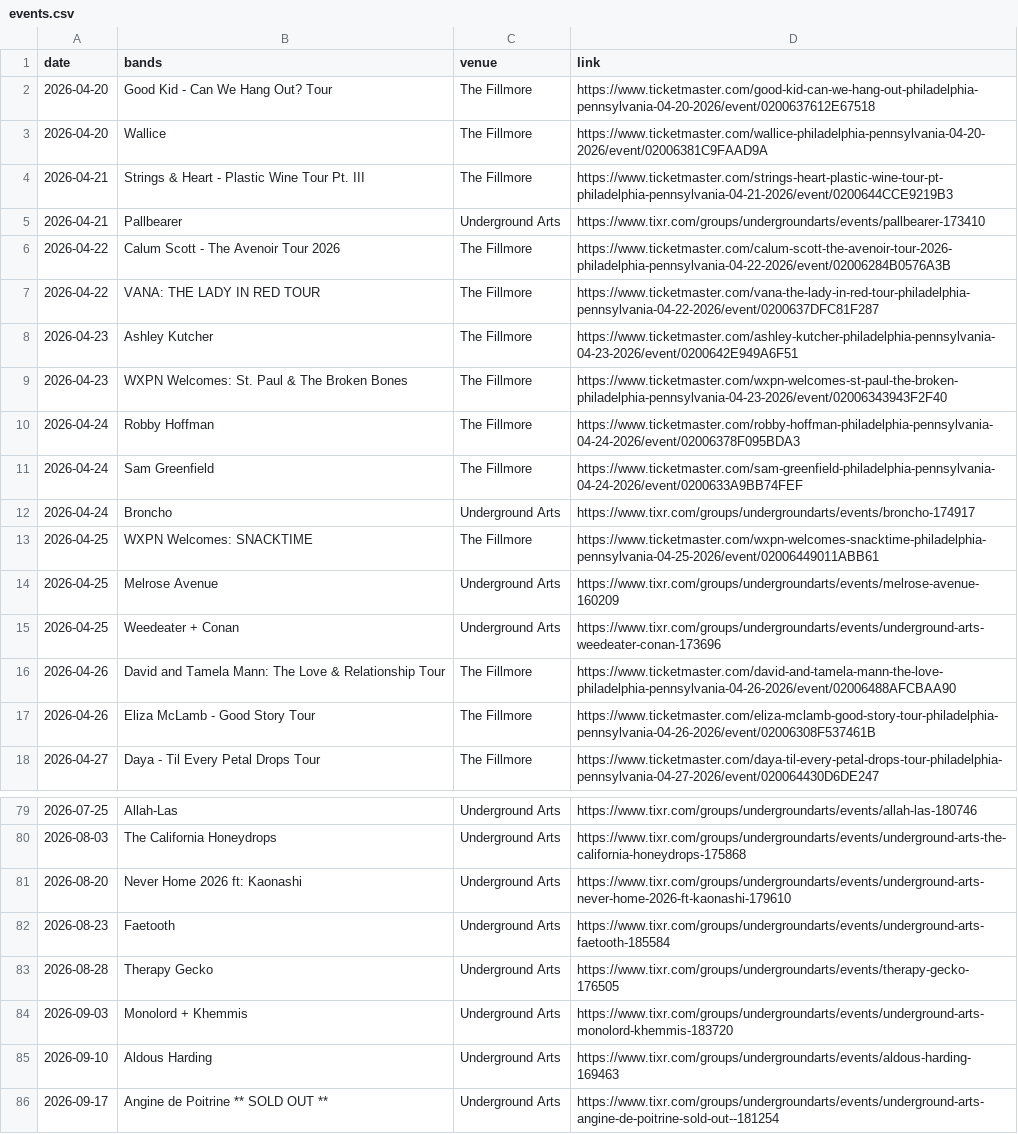
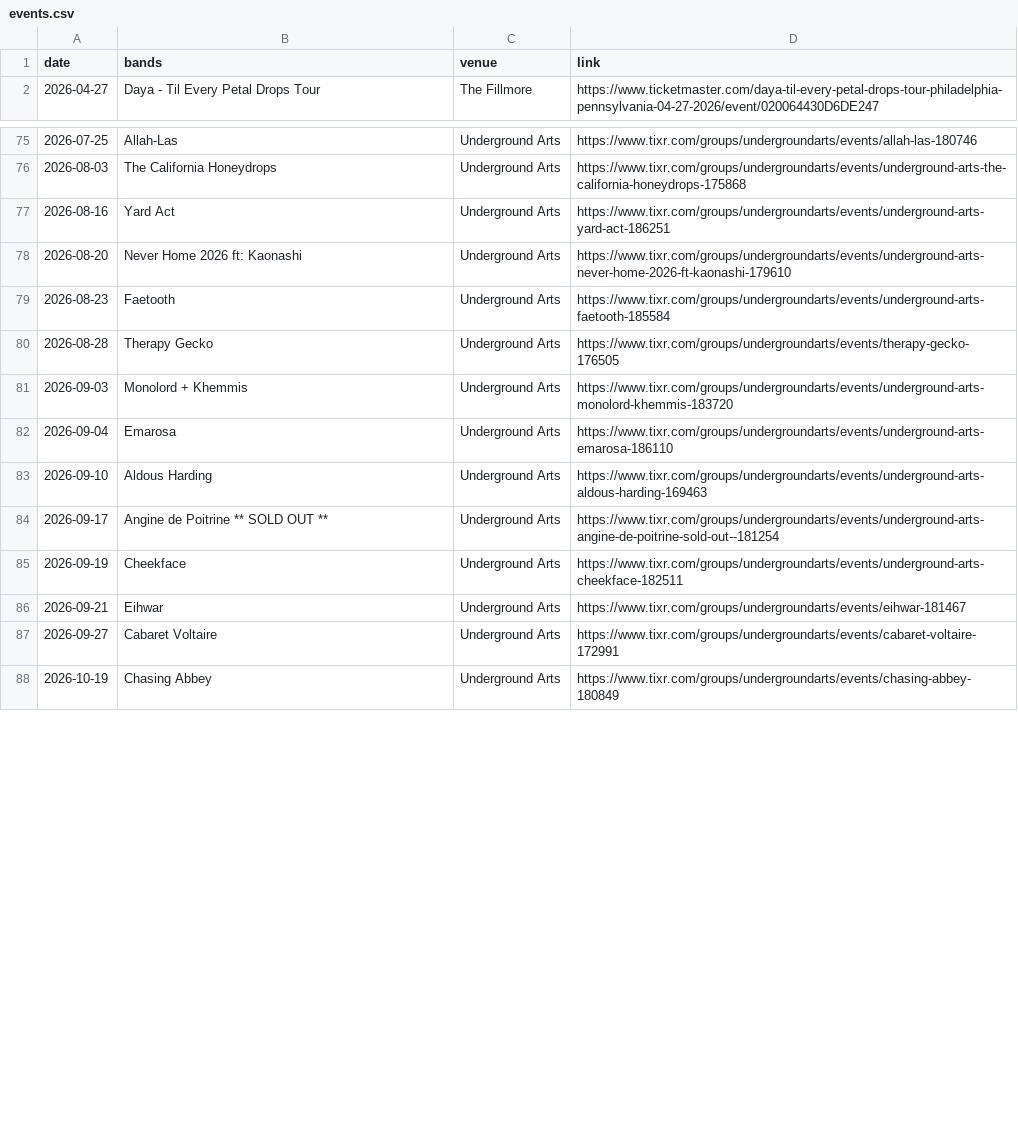
Before and after one commit to bms63/metsci, a CSV file: raw-data/events.csv, drawn as a sheet; only a part is shown, gaps mark what is left out; the shorter side is filled out with more unchanged rows; the diff covers the shown part only.

```diff
--- a/raw-data/events.csv
+++ b/raw-data/events.csv
@@ -1,18 +1,2 @@
 date,bands,venue,link
-2026-04-20,Good Kid - Can We Hang Out? Tour,The Fillmore,https://www.ticketmaster.com/good-kid-can-we-hang-out-philadelphia-pennsylvania-04-20-2026/event/0200637612E67518
-2026-04-20,Wallice,The Fillmore,https://www.ticketmaster.com/wallice-philadelphia-pennsylvania-04-20-2026/event/02006381C9FAAD9A
-2026-04-21,Strings & Heart - Plastic Wine Tour Pt. III ,The Fillmore,https://www.ticketmaster.com/strings-heart-plastic-wine-tour-pt-philadelphia-pennsylvania-04-21-2026/event/0200644CCE9219B3
-2026-04-21,Pallbearer,Underground Arts,https://www.tixr.com/groups/undergroundarts/events/pallbearer-173410
-2026-04-22,Calum Scott - The Avenoir Tour 2026,The Fillmore,https://www.ticketmaster.com/calum-scott-the-avenoir-tour-2026-philadelphia-pennsylvania-04-22-2026/event/02006284B0576A3B
-2026-04-22,VANA: THE LADY IN RED TOUR,The Fillmore,https://www.ticketmaster.com/vana-the-lady-in-red-tour-philadelphia-pennsylvania-04-22-2026/event/0200637DFC81F287
-2026-04-23,Ashley Kutcher,The Fillmore,https://www.ticketmaster.com/ashley-kutcher-philadelphia-pennsylvania-04-23-2026/event/0200642E949A6F51
-2026-04-23,WXPN Welcomes: St. Paul & The Broken Bones,The Fillmore,https://www.ticketmaster.com/wxpn-welcomes-st-paul-the-broken-philadelphia-pennsylvania-04-23-2026/event/02006343943F2F40
-2026-04-24,Robby Hoffman,The Fillmore,https://www.ticketmaster.com/robby-hoffman-philadelphia-pennsylvania-04-24-2026/event/02006378F095BDA3
-2026-04-24,Sam Greenfield,The Fillmore,https://www.ticketmaster.com/sam-greenfield-philadelphia-pennsylvania-04-24-2026/event/0200633A9BB74FEF
-2026-04-24,Broncho,Underground Arts,https://www.tixr.com/groups/undergroundarts/events/broncho-174917
-2026-04-25,WXPN Welcomes: SNACKTIME,The Fillmore,https://www.ticketmaster.com/wxpn-welcomes-snacktime-philadelphia-pennsylvania-04-25-2026/event/02006449011ABB61
-2026-04-25,Melrose Avenue,Underground Arts,https://www.tixr.com/groups/undergroundarts/events/melrose-avenue-160209
-2026-04-25,Weedeater + Conan,Underground Arts,https://www.tixr.com/groups/undergroundarts/events/underground-arts-weedeater-conan-173696
-2026-04-26,David and Tamela Mann: The Love & Relationship Tour,The Fillmore,https://www.ticketmaster.com/david-and-tamela-mann-the-love-philadelphia-pennsylvania-04-26-2026/event/02006488AFCBAA90
-2026-04-26,Eliza McLamb - Good Story Tour,The Fillmore,https://www.ticketmaster.com/eliza-mclamb-good-story-tour-philadelphia-pennsylvania-04-26-2026/event/02006308F537461B
 2026-04-27,Daya - Til Every Petal Drops Tour,The Fillmore,https://www.ticketmaster.com/daya-til-every-petal-drops-tour-philadelphia-pennsylvania-04-27-2026/event/020064430D6DE247
@@ -80,2 +76,3 @@ date,bands,venue,link
 2026-08-03,The California Honeydrops,Underground Arts,https://www.tixr.com/groups/undergroundarts/events/underground-arts-the-california-honeydrops-175868
+2026-08-16,Yard Act,Underground Arts,https://www.tixr.com/groups/undergroundarts/events/underground-arts-yard-act-186251
 2026-08-20,Never Home 2026 ft: Kaonashi,Underground Arts,https://www.tixr.com/groups/undergroundarts/events/underground-arts-never-home-2026-ft-kaonashi-179610
@@ -84,3 +81,4 @@ date,bands,venue,link
 2026-09-03,Monolord + Khemmis,Underground Arts,https://www.tixr.com/groups/undergroundarts/events/underground-arts-monolord-khemmis-183720
-2026-09-10,Aldous Harding,Underground Arts,https://www.tixr.com/groups/undergroundarts/events/aldous-harding-169463
+2026-09-04,Emarosa,Underground Arts,https://www.tixr.com/groups/undergroundarts/events/underground-arts-emarosa-186110
+2026-09-10,Aldous Harding,Underground Arts,https://www.tixr.com/groups/undergroundarts/events/underground-arts-aldous-harding-169463
 2026-09-17,Angine de Poitrine ** SOLD OUT **,Underground Arts,https://www.tixr.com/groups/undergroundarts/events/underground-arts-angine-de-poitrine-sold-out--181254
```
Also changed, not shown: 13 added rows, 1 removed row and 2 edited cells elsewhere in this file, 1 other file.
